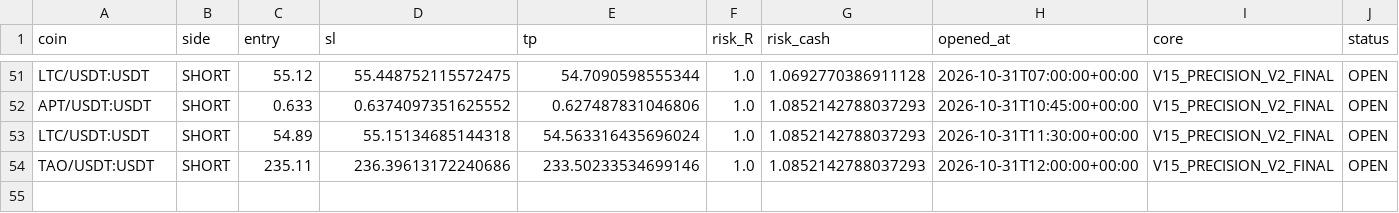
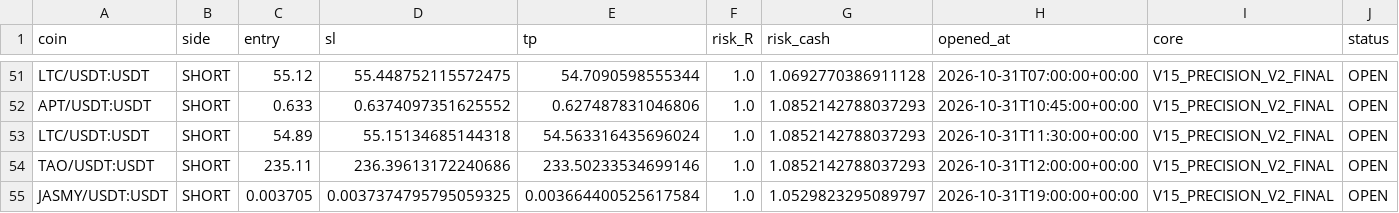
Before and after one commit to samesameagro-droid/sam-edge-v15-v8i, a CSV file: paper_v15_trades_v2.csv, drawn as a sheet; only a part is shown, gaps mark what is left out; rows hold the shown columns only; the diff names each change by its address in the sheet, - before the commit and + after, or states it on an @@ line.

Commit message:
paper: V15 professional forward state

```diff
--- a/paper_v15_trades_v2.csv
+++ b/paper_v15_trades_v2.csv
+row 55: JASMY/USDT:USDT | SHORT | 0.003705 | 0.0037374795795059325 | 0.003664400525617584 | 1.0 | 1.0529823295089797 | 2026-10-31T19:00:00+00:00 | V15_PRECISION_V2_FINAL | OPEN
```
Also changed, not shown: v15_1_shadow_e_signals.csv, 9 other files.
